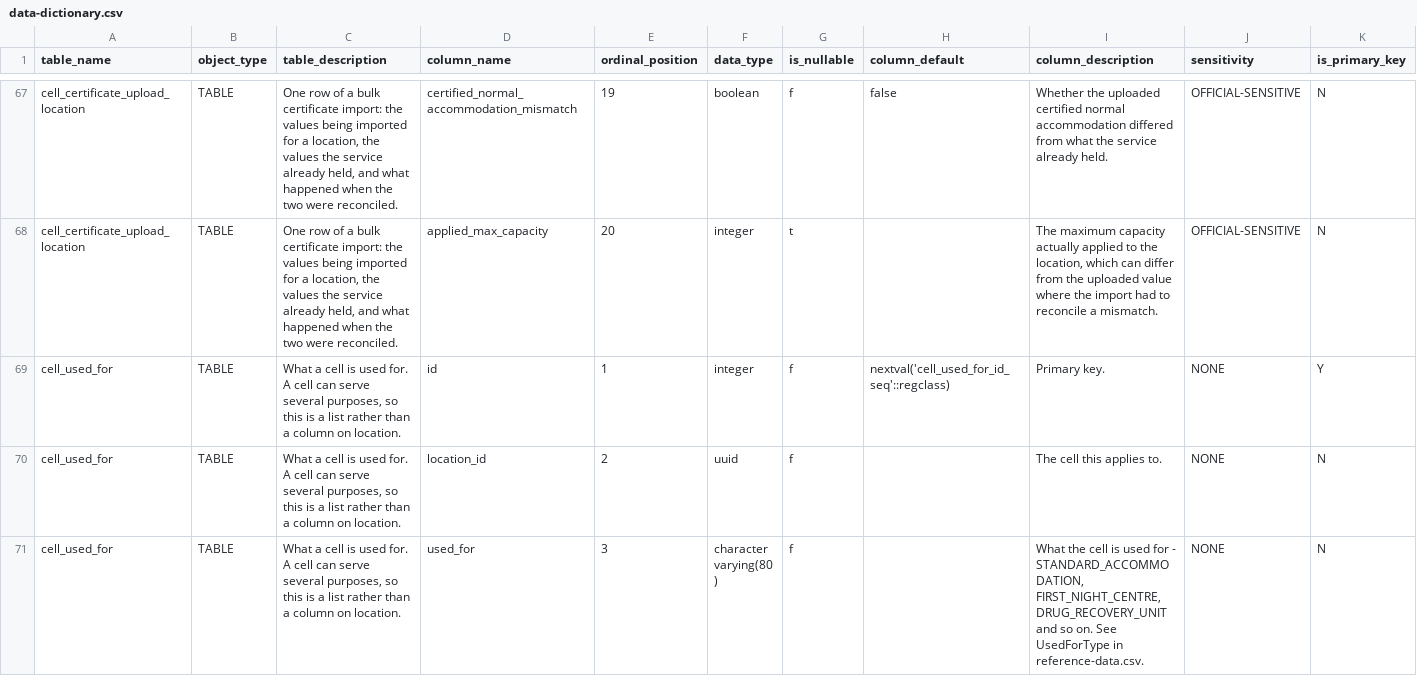
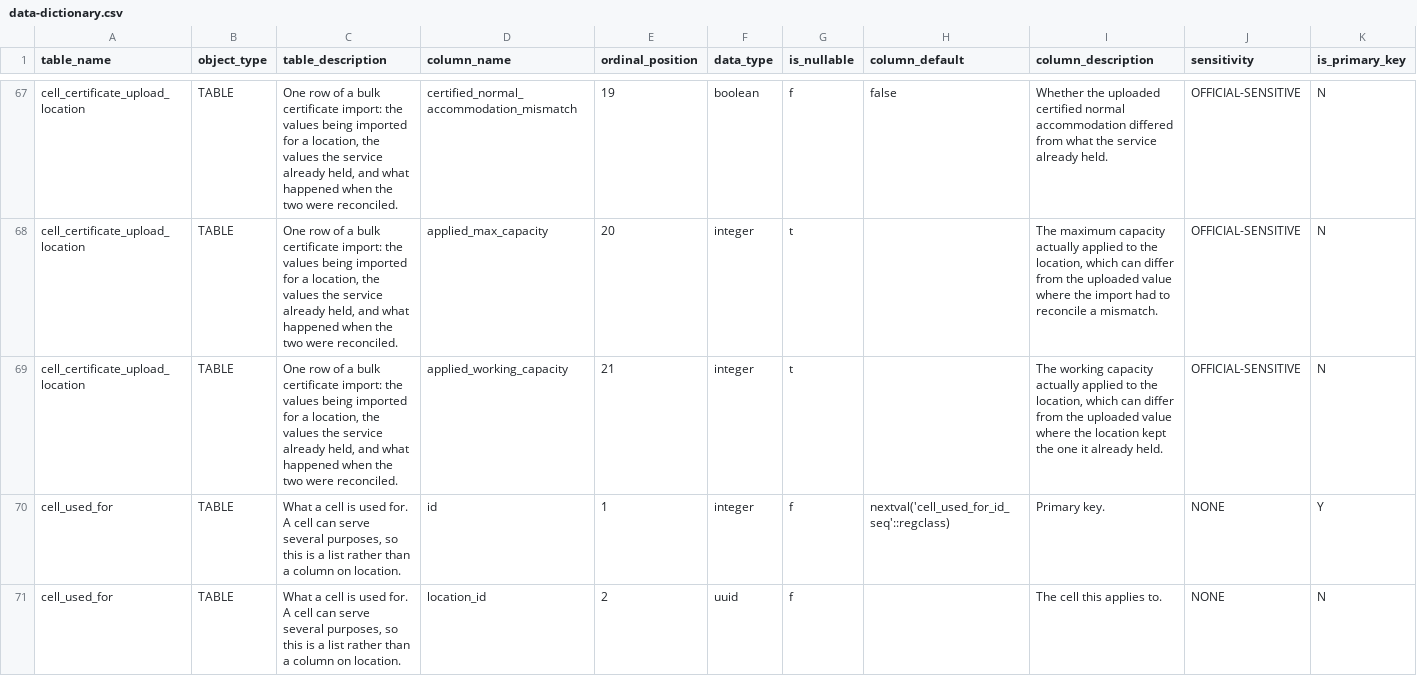
Before and after one commit to ministryofjustice/hmpps-locations-inside-prison-api, a CSV file: schema-spy-report/data-dictionary.csv, drawn as a sheet; only a part is shown, gaps mark what is left out; the shorter side is filled out with more unchanged rows; rows hold the shown columns only; the diff names each change by its address in the sheet, - before the commit and + after, or states it on an @@ line.

Commit message:
Deploying to gh-pages from @ ministryofjustice/hmpps-locations-inside-prison-api@436d14731493bbd1c5f9a154f9014f2e583025b1 🚀

```diff
--- a/schema-spy-report/data-dictionary.csv
+++ b/schema-spy-report/data-dictionary.csv
+row 69: cell_certificate_upload_location | TABLE | One row of a bulk certificate import: the values being imported for a location, the values the service already held, and what happened when the two were reconciled. | applied_working_capacity | 21 | integer | t |  | The working capacity actually applied to the location, which can differ from the uploaded value where the location kept the one it already held. | OFFICIAL-SENSITIVE | N
```
Also changed, not shown: 20 other files.
